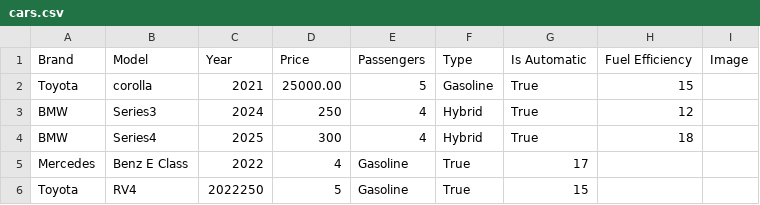
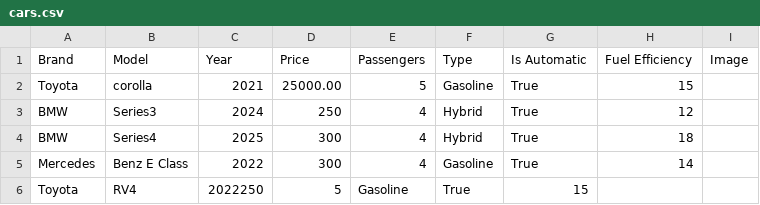
Before and after one commit to hananTechvitis/Cars, a CSV file: myproject/BigCar/cars.csv, drawn as a sheet.

Commit message:
we

```diff
--- a/myproject/BigCar/cars.csv
+++ b/myproject/BigCar/cars.csv
@@ -4,3 +4,3 @@ BMW,Series3,2024,250,4,Hybrid,True,12,
 BMW,Series4,2025,300,4,Hybrid,True,18,
-Mercedes,Benz E Class,2022,4,Gasoline,True,17,
+Mercedes,Benz E Class,2022,300,4,Gasoline,True,14
 Toyota,RV4,2022250,5,Gasoline,True,15,
```
